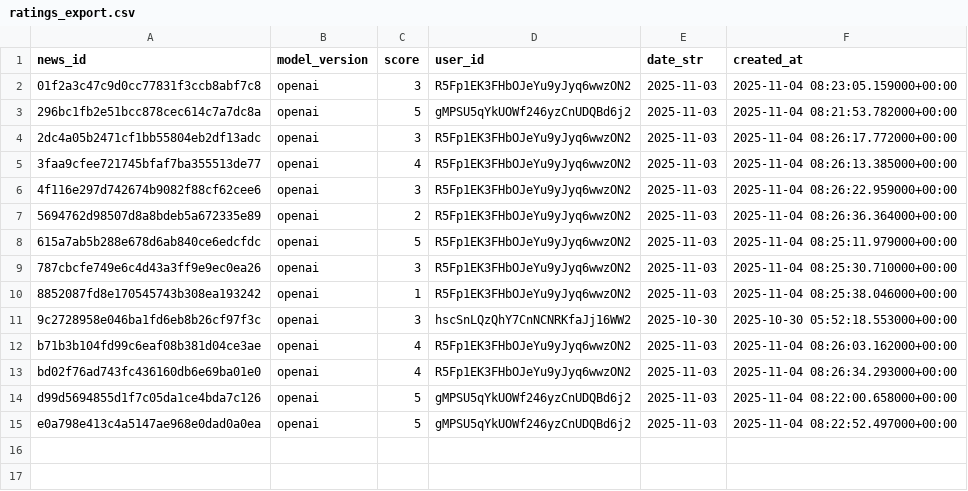
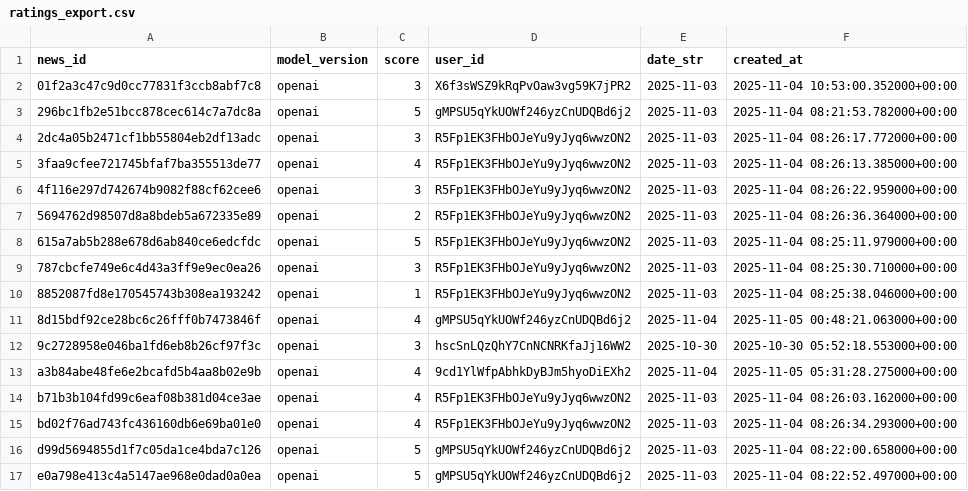
Before and after one commit to geniuskaitw-cmd/game-news-analyzer, a CSV file: data/ratings_export.csv, drawn as a sheet.

```diff
--- a/data/ratings_export.csv
+++ b/data/ratings_export.csv
@@ -1,3 +1,3 @@
 news_id,model_version,score,user_id,date_str,created_at
-01f2a3c47c9d0cc77831f3ccb8abf7c8,openai,3,R5Fp1EK3FHbOJeYu9yJyq6wwzON2,2025-11-03,2025-11-04 08:23:05.159000+00:00
+01f2a3c47c9d0cc77831f3ccb8abf7c8,openai,3,X6f3sWSZ9kRqPvOaw3vg59K7jPR2,2025-11-03,2025-11-04 10:53:00.352000+00:00
 296bc1fb2e51bcc878cec614c7a7dc8a,openai,5,gMPSU5qYkUOWf246yzCnUDQBd6j2,2025-11-03,2025-11-04 08:21:53.782000+00:00
@@ -10,3 +10,5 @@ news_id,model_version,score,user_id,date_str,created_at
 8852087fd8e170545743b308ea193242,openai,1,R5Fp1EK3FHbOJeYu9yJyq6wwzON2,2025-11-03,2025-11-04 08:25:38.046000+00:00
+8d15bdf92ce28bc6c26fff0b7473846f,openai,4,gMPSU5qYkUOWf246yzCnUDQBd6j2,2025-11-04,2025-11-05 00:48:21.063000+00:00
 9c2728958e046ba1fd6eb8b26cf97f3c,openai,3,hscSnLQzQhY7CnNCNRKfaJj16WW2,2025-10-30,2025-10-30 05:52:18.553000+00:00
+a3b84abe48fe6e2bcafd5b4aa8b02e9b,openai,4,9cd1YlWfpAbhkDyBJm5hyoDiEXh2,2025-11-04,2025-11-05 05:31:28.275000+00:00
 b71b3b104fd99c6eaf08b381d04ce3ae,openai,4,R5Fp1EK3FHbOJeYu9yJyq6wwzON2,2025-11-03,2025-11-04 08:26:03.162000+00:00
```
Also changed, not shown: 5 other files.
